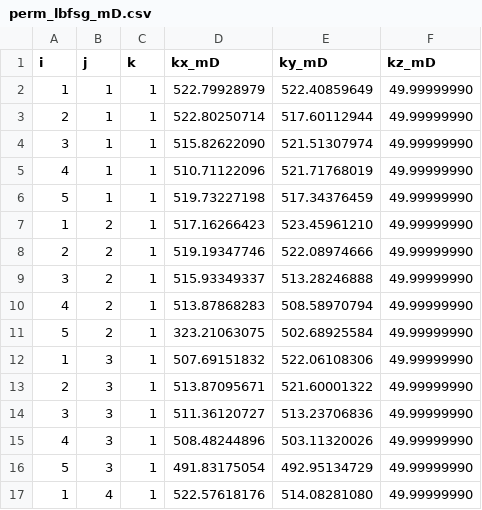
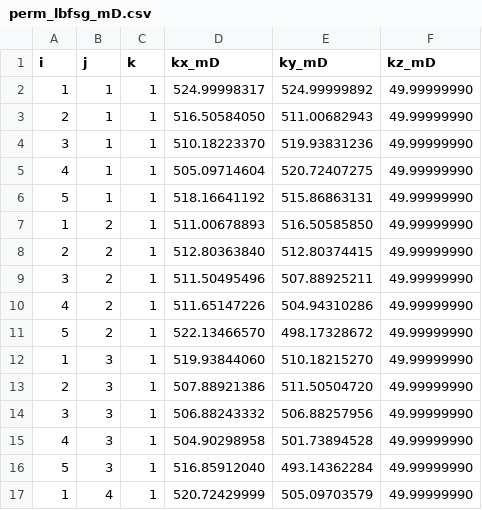
Before and after one commit to olegolas912/Jutul_gradient, a CSV file: perm_lbfsg_mD.csv, drawn as a sheet; only a part is shown; the diff covers the shown part only.

```diff
--- a/perm_lbfsg_mD.csv
+++ b/perm_lbfsg_mD.csv
@@ -1,17 +1,17 @@
 i,j,k,kx_mD,ky_mD,kz_mD
-1,1,1,522.79928979,522.40859649,49.99999990
-2,1,1,522.80250714,517.60112944,49.99999990
-3,1,1,515.82622090,521.51307974,49.99999990
-4,1,1,510.71122096,521.71768019,49.99999990
-5,1,1,519.73227198,517.34376459,49.99999990
-1,2,1,517.16266423,523.45961210,49.99999990
-2,2,1,519.19347746,522.08974666,49.99999990
-3,2,1,515.93349337,513.28246888,49.99999990
-4,2,1,513.87868283,508.58970794,49.99999990
-5,2,1,323.21063075,502.68925584,49.99999990
-1,3,1,507.69151832,522.06108306,49.99999990
-2,3,1,513.87095671,521.60001322,49.99999990
-3,3,1,511.36120727,513.23706836,49.99999990
-4,3,1,508.48244896,503.11320026,49.99999990
-5,3,1,491.83175054,492.95134729,49.99999990
-1,4,1,522.57618176,514.08281080,49.99999990
+1,1,1,524.99998317,524.99999892,49.99999990
+2,1,1,516.50584050,511.00682943,49.99999990
+3,1,1,510.18223370,519.93831236,49.99999990
+4,1,1,505.09714604,520.72407275,49.99999990
+5,1,1,518.16641192,515.86863131,49.99999990
+1,2,1,511.00678893,516.50585850,49.99999990
+2,2,1,512.80363840,512.80374415,49.99999990
+3,2,1,511.50495496,507.88925211,49.99999990
+4,2,1,511.65147226,504.94310286,49.99999990
+5,2,1,522.13466570,498.17328672,49.99999990
+1,3,1,519.93844060,510.18215270,49.99999990
+2,3,1,507.88921386,511.50504720,49.99999990
+3,3,1,506.88243332,506.88257956,49.99999990
+4,3,1,504.90298958,501.73894528,49.99999990
+5,3,1,516.85912040,493.14362284,49.99999990
+1,4,1,520.72429999,505.09703579,49.99999990
```
Also changed, not shown: 18 edited cells elsewhere in this file, 2 other files.
